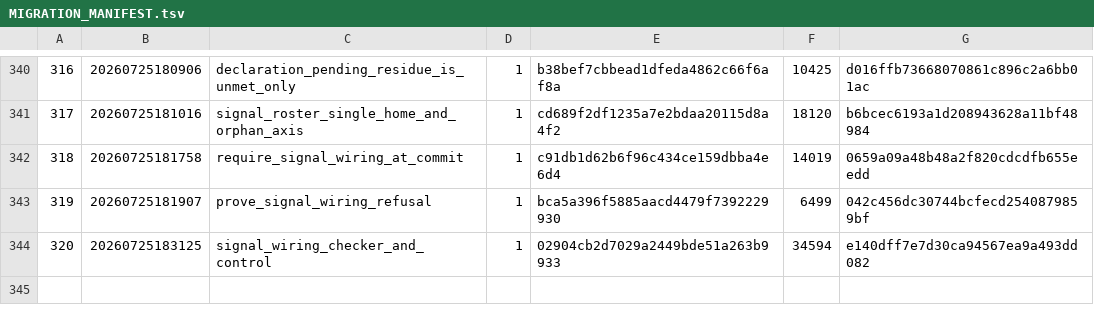
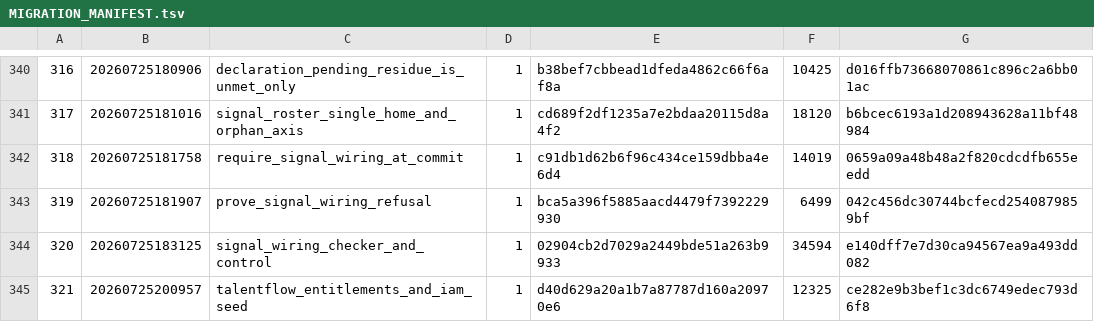
Before and after one commit to cygeusai/transitflow-infra, a TSV file: supabase/migrations/MIGRATION_MANIFEST.tsv, drawn as a sheet; only a part is shown, gaps mark what is left out; the diff names each change by its address in the sheet, - before the commit and + after, or states it on an @@ line.

```diff
--- a/supabase/migrations/MIGRATION_MANIFEST.tsv
+++ b/supabase/migrations/MIGRATION_MANIFEST.tsv
+row 345: 321 | 20260725200957 | talentflow_entitlements_and_iam_seed | 1 | d40d629a20a1b7a87787d160a20970e6 | 12325 | ce282e9b3bef1c3dc6749edec793d6f8
```
Also changed, not shown: 2 other files.
